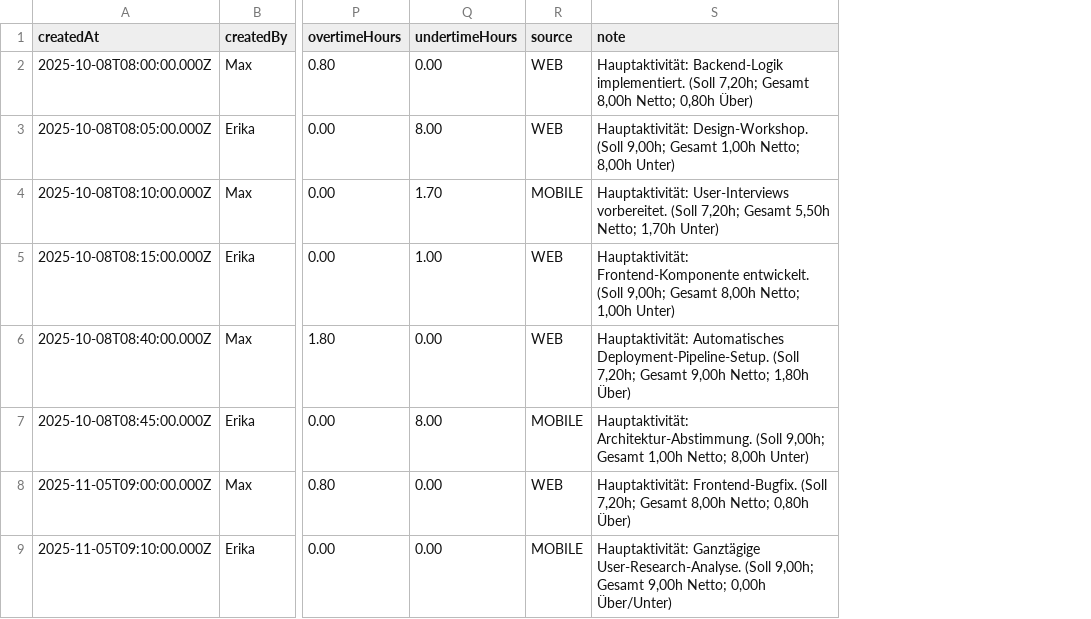
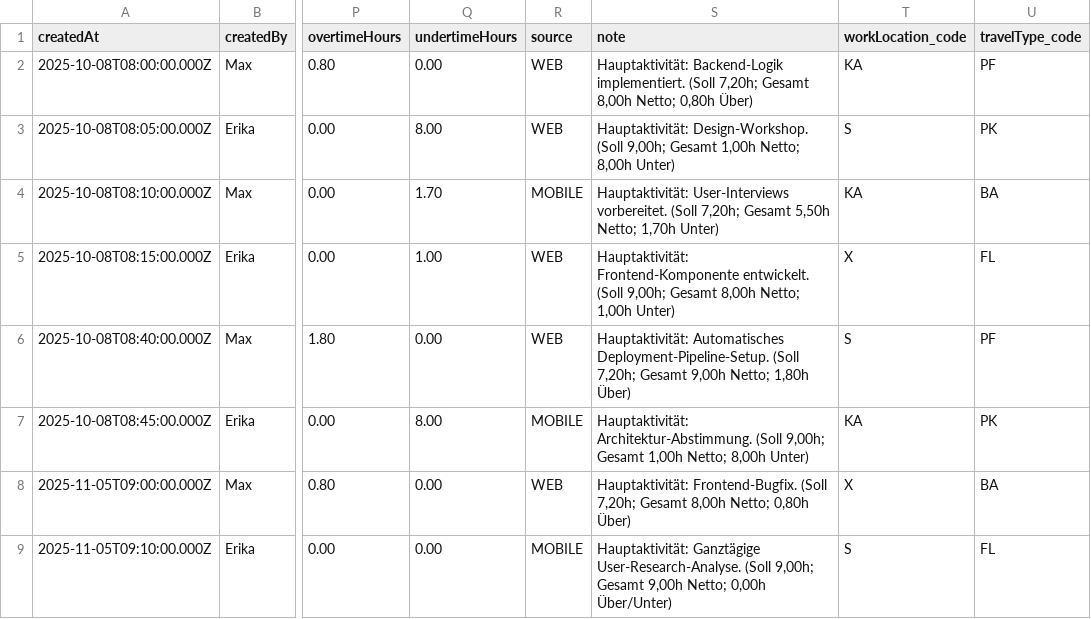
Before and after one commit to nimble-123/cap-fiori-timetracking, a CSV file: db/data/io.nimble-TimeEntries.csv, drawn as a sheet; only a part is shown, gaps mark what is left out; the diff names each change by its address in the sheet, - before the commit and + after, or states it on an @@ line.

Commit message:
feat: Add travel types, work locations, and enhance user data structure
- Introduced new CSV files for TravelTypes and WorkLocations with respective codes.
- Updated Users CSV to include annual vacation days and default work location.
- Enhanced EntryTypes-texts and TravelTypes-texts with additional entries for better localization.
- Added annotations for WorkLocations and TravelTypes in the CDS model.
- Implemented value helps for work locations and travel types in TimeEntries and Users.
- Updated UI annotations to include new fields for work location and travel type in TimeEntries and Users.
- Added new entities and actions for vacation and sick leave balances in the TrackService.

```diff
--- a/db/data/io.nimble-TimeEntries.csv
+++ b/db/data/io.nimble-TimeEntries.csv
+column T (workLocation_code), rows 2-9: KA | S | KA | X | S | KA | X | S
+column U (travelType_code), rows 2-9: PF | PK | BA | FL | PF | PK | BA | FL
```
Also changed, not shown: db/data/io.nimble-Users.csv, 15 other files.
